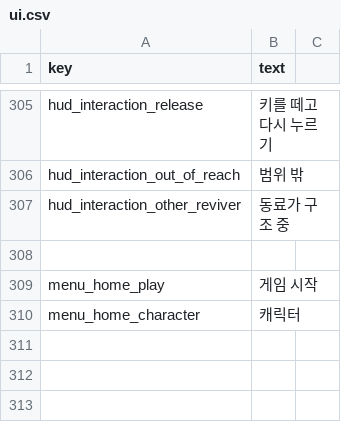
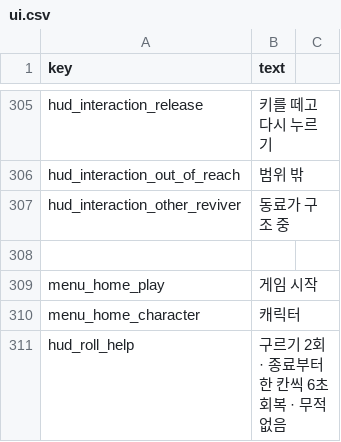
Before and after one commit to minidice/game-plushpanic-hordeshooter, a CSV file: game/content/lan/kor/ui.csv, drawn as a sheet; only a part is shown, gaps mark what is left out.

Commit message:
feat(combat): add automatic running and sequential roll charges

```diff
--- a/game/content/lan/kor/ui.csv
+++ b/game/content/lan/kor/ui.csv
@@ -314 +314,2 @@ menu_home_play,게임 시작
 menu_home_character,캐릭터
+hud_roll_help,구르기 2회 · 종료부터 한 칸씩 6초 회복 · 무적 없음
```
Also changed, not shown: game/content/lan/eng/ui.csv, 39 other files.
